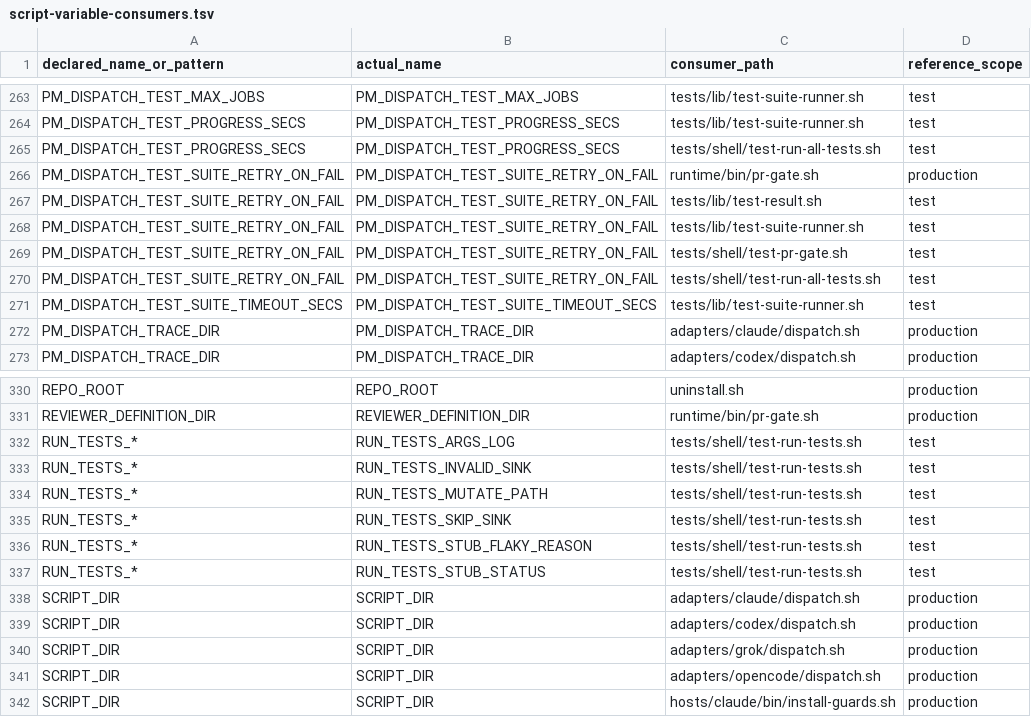
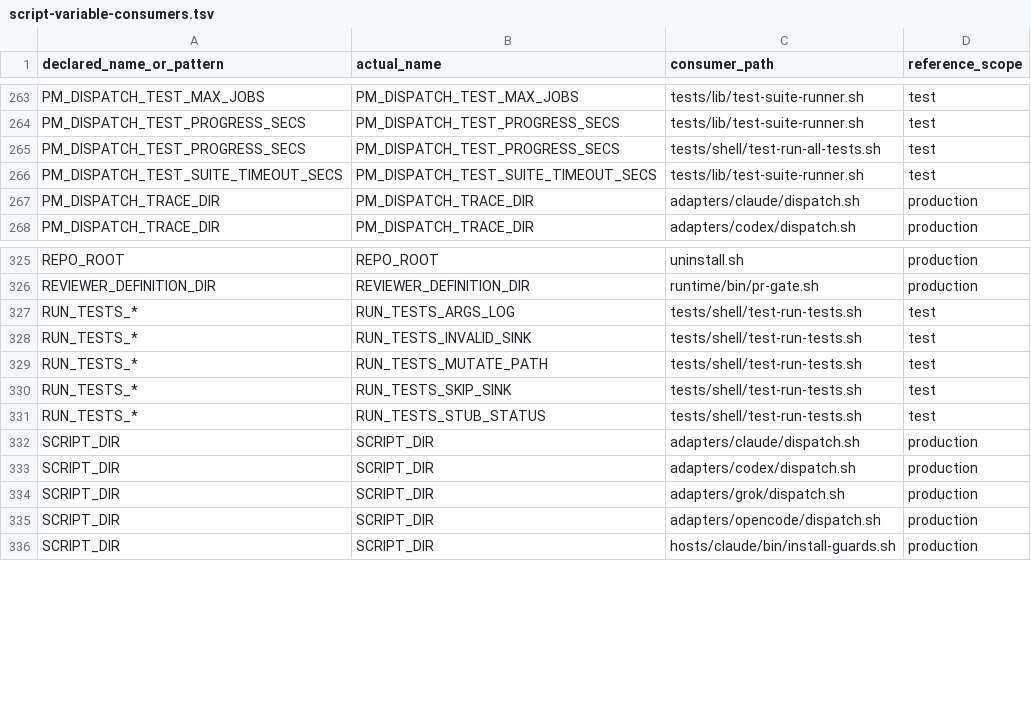
Before and after one commit to screenleon/pm-dispatch, a TSV file: docs/architecture/script-variable-consumers.tsv, drawn as a sheet; only a part is shown, gaps mark what is left out.

```diff
--- a/docs/architecture/script-variable-consumers.tsv
+++ b/docs/architecture/script-variable-consumers.tsv
@@ -265,7 +265,2 @@ PM_DISPATCH_TEST_PROGRESS_SECS	PM_DISPATCH_TEST_PROGRESS_SECS	tests/lib/test-sui
 PM_DISPATCH_TEST_PROGRESS_SECS	PM_DISPATCH_TEST_PROGRESS_SECS	tests/shell/test-run-all-tests.sh	test
-PM_DISPATCH_TEST_SUITE_RETRY_ON_FAIL	PM_DISPATCH_TEST_SUITE_RETRY_ON_FAIL	runtime/bin/pr-gate.sh	production
-PM_DISPATCH_TEST_SUITE_RETRY_ON_FAIL	PM_DISPATCH_TEST_SUITE_RETRY_ON_FAIL	tests/lib/test-result.sh	test
-PM_DISPATCH_TEST_SUITE_RETRY_ON_FAIL	PM_DISPATCH_TEST_SUITE_RETRY_ON_FAIL	tests/lib/test-suite-runner.sh	test
-PM_DISPATCH_TEST_SUITE_RETRY_ON_FAIL	PM_DISPATCH_TEST_SUITE_RETRY_ON_FAIL	tests/shell/test-pr-gate.sh	test
-PM_DISPATCH_TEST_SUITE_RETRY_ON_FAIL	PM_DISPATCH_TEST_SUITE_RETRY_ON_FAIL	tests/shell/test-run-all-tests.sh	test
 PM_DISPATCH_TEST_SUITE_TIMEOUT_SECS	PM_DISPATCH_TEST_SUITE_TIMEOUT_SECS	tests/lib/test-suite-runner.sh	test
@@ -335,3 +330,2 @@ RUN_TESTS_*	RUN_TESTS_MUTATE_PATH	tests/shell/test-run-tests.sh	test
 RUN_TESTS_*	RUN_TESTS_SKIP_SINK	tests/shell/test-run-tests.sh	test
-RUN_TESTS_*	RUN_TESTS_STUB_FLAKY_REASON	tests/shell/test-run-tests.sh	test
 RUN_TESTS_*	RUN_TESTS_STUB_STATUS	tests/shell/test-run-tests.sh	test
```
Also changed, not shown: docs/architecture/script-variable-inventory.tsv, 7 other files.
